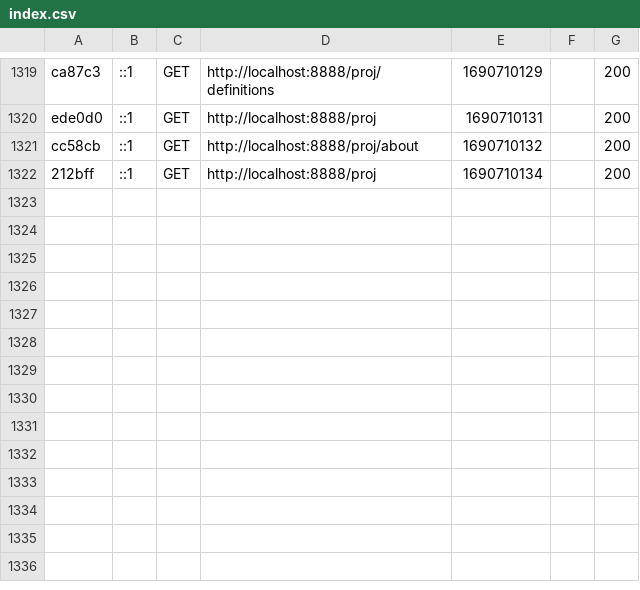
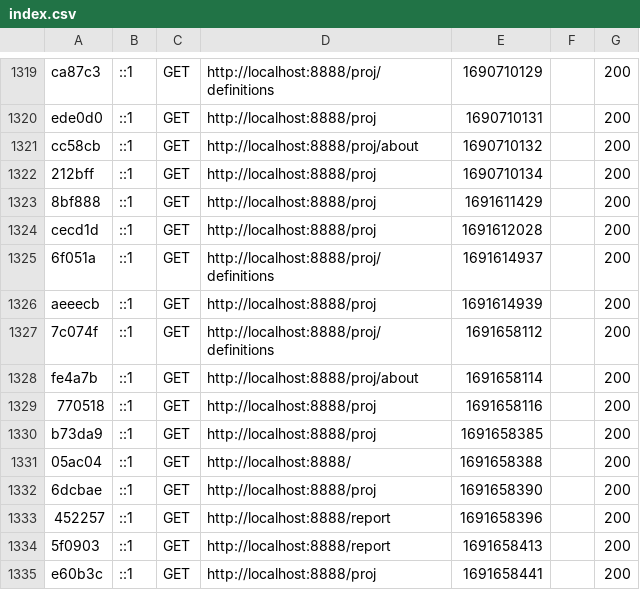
Before and after one commit to JockeTS/mvc-me-page, a CSV file: var/cache/dev/profiler/index.csv, drawn as a sheet; only a part is shown, gaps mark what is left out.

Commit message:
added report for points 1-3

```diff
--- a/var/cache/dev/profiler/index.csv
+++ b/var/cache/dev/profiler/index.csv
@@ -1322 +1322,14 @@ cc58cb,::1,GET,http://localhost:8888/proj/about,1690710132,,200
 212bff,::1,GET,http://localhost:8888/proj,1690710134,,200
+8bf888,::1,GET,http://localhost:8888/proj,1691611429,,200
+cecd1d,::1,GET,http://localhost:8888/proj,1691612028,,200
+6f051a,::1,GET,http://localhost:8888/proj/definitions,1691614937,,200
+aeeecb,::1,GET,http://localhost:8888/proj,1691614939,,200
+7c074f,::1,GET,http://localhost:8888/proj/definitions,1691658112,,200
+fe4a7b,::1,GET,http://localhost:8888/proj/about,1691658114,,200
+770518,::1,GET,http://localhost:8888/proj,1691658116,,200
+b73da9,::1,GET,http://localhost:8888/proj,1691658385,,200
+05ac04,::1,GET,http://localhost:8888/,1691658388,,200
+6dcbae,::1,GET,http://localhost:8888/proj,1691658390,,200
+452257,::1,GET,http://localhost:8888/report,1691658396,,200
+5f0903,::1,GET,http://localhost:8888/report,1691658413,,200
+e60b3c,::1,GET,http://localhost:8888/proj,1691658441,,200
```
Also changed, not shown: 16 other files.
